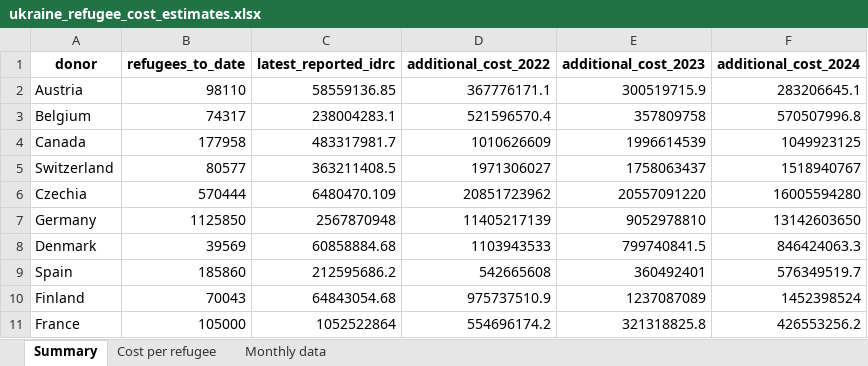
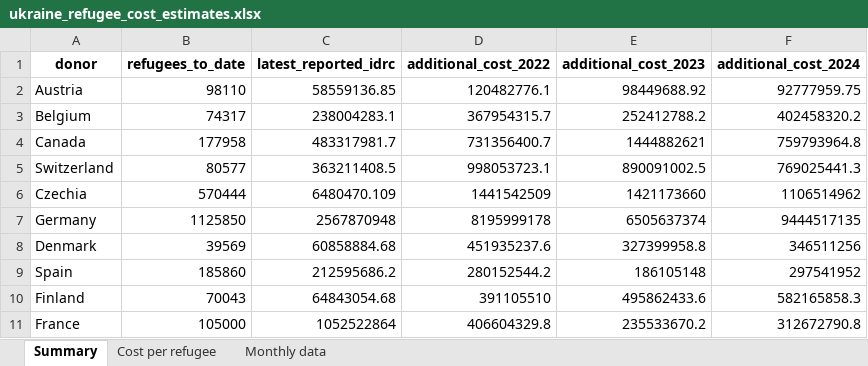
Before and after one commit to ONEcampaign/ukraine_oda_tracker, an Excel workbook: output/ukraine_refugee_cost_estimates.xlsx, sheet Summary, drawn as a sheet; only a part is shown; values as stored, in another font and other column widths than the file's, no borders; the diff covers the shown part only; the diff names each change by its address in the sheet, - before the commit and + after, or states it on an @@ line.

```diff
--- a/output/ukraine_refugee_cost_estimates.xlsx (sheet Summary)
+++ b/output/ukraine_refugee_cost_estimates.xlsx (sheet Summary)
-D2 (additional_cost_2022): 367776171.1
+D2 (additional_cost_2022): 120482776.1
-E2 (additional_cost_2023): 300519715.9
+E2 (additional_cost_2023): 98449688.92
-F2 (additional_cost_2024): 283206645.1
+F2 (additional_cost_2024): 92777959.75
-D3 (additional_cost_2022): 521596570.4
+D3 (additional_cost_2022): 367954315.7
-E3 (additional_cost_2023): 357809758
+E3 (additional_cost_2023): 252412788.2
-F3 (additional_cost_2024): 570507996.8
+F3 (additional_cost_2024): 402458320.2
-D4 (additional_cost_2022): 1010626609
+D4 (additional_cost_2022): 731356400.7
-E4 (additional_cost_2023): 1996614539
+E4 (additional_cost_2023): 1444882621
-F4 (additional_cost_2024): 1049923125
+F4 (additional_cost_2024): 759793964.8
-D5 (additional_cost_2022): 1971306027
+D5 (additional_cost_2022): 998053723.1
-E5 (additional_cost_2023): 1758063437
+E5 (additional_cost_2023): 890091002.5
-F5 (additional_cost_2024): 1518940767
+F5 (additional_cost_2024): 769025441.3
-D6 (additional_cost_2022): 20851723962
+D6 (additional_cost_2022): 1441542509
-E6 (additional_cost_2023): 20557091220
+E6 (additional_cost_2023): 1421173660
-F6 (additional_cost_2024): 16005594280
+F6 (additional_cost_2024): 1106514962
-D7 (additional_cost_2022): 11405217139
+D7 (additional_cost_2022): 8195999178
-E7 (additional_cost_2023): 9052978810
+E7 (additional_cost_2023): 6505637374
-F7 (additional_cost_2024): 13142603650
+F7 (additional_cost_2024): 9444517135
-D8 (additional_cost_2022): 1103943533
+D8 (additional_cost_2022): 451935237.6
-E8 (additional_cost_2023): 799740841.5
+E8 (additional_cost_2023): 327399958.8
-F8 (additional_cost_2024): 846424063.3
+F8 (additional_cost_2024): 346511256
-D9 (additional_cost_2022): 542665608
+D9 (additional_cost_2022): 280152544.2
-E9 (additional_cost_2023): 360492401
+E9 (additional_cost_2023): 186105148
-F9 (additional_cost_2024): 576349519.7
+F9 (additional_cost_2024): 297541952
-D10 (additional_cost_2022): 975737510.9
+D10 (additional_cost_2022): 391105510
-E10 (additional_cost_2023): 1237087089
+E10 (additional_cost_2023): 495862433.6
-F10 (additional_cost_2024): 1452398524
+F10 (additional_cost_2024): 582165858.3
-D11 (additional_cost_2022): 554696174.2
+D11 (additional_cost_2022): 406604329.8
-E11 (additional_cost_2023): 321318825.8
+E11 (additional_cost_2023): 235533670.2
-F11 (additional_cost_2024): 426553256.2
+F11 (additional_cost_2024): 312672790.8
```
Also changed, not shown: 51 edited cells elsewhere in this sheet, sheet Cost per refugee, 9 other files.
